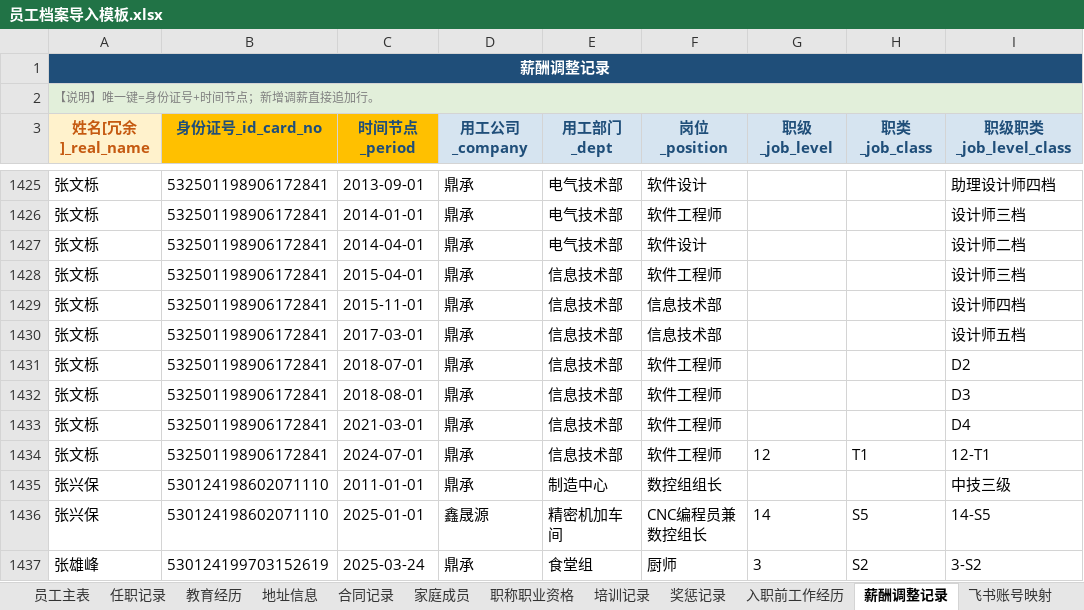
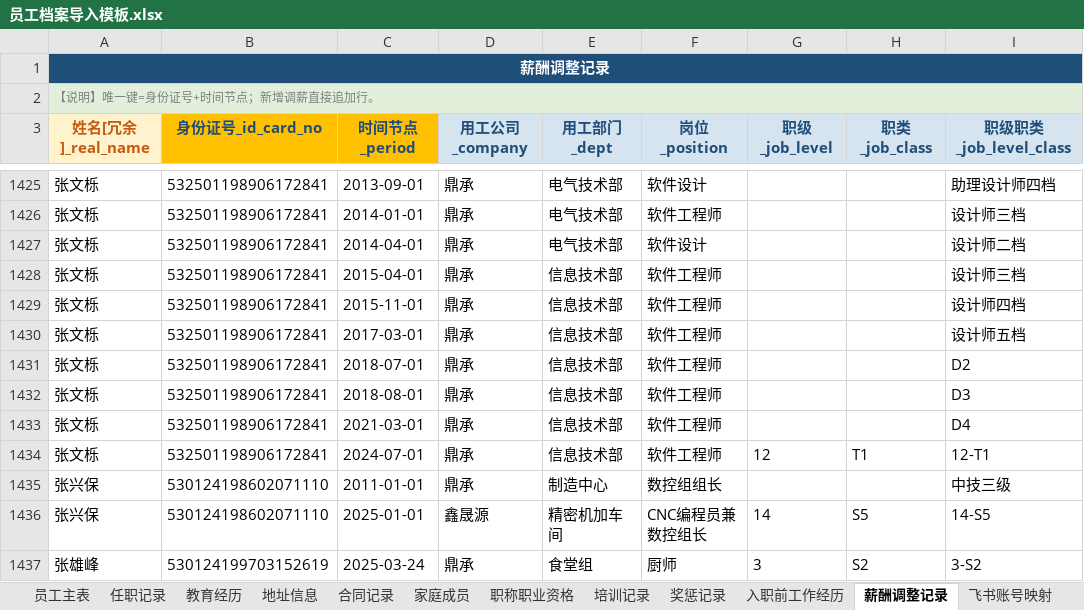
Before and after one commit to YJH-JianHui/roster, an Excel workbook: 员工档案导入模板.xlsx, sheet 薪酬调整记录, drawn as a sheet; only a part is shown, gaps mark what is left out; values as stored, in another font and other column widths than the file's, no borders; the diff names each change by its address in the sheet, - before the commit and + after, or states it on an @@ line.

```diff
--- a/员工档案导入模板.xlsx (sheet 薪酬调整记录)
+++ b/员工档案导入模板.xlsx (sheet 薪酬调整记录)
-F1429:F1430 (岗位_position): 信息技术部
+F1429:F1430 (岗位_position): 软件工程师
```
Also changed, not shown: sheet 任职记录.
